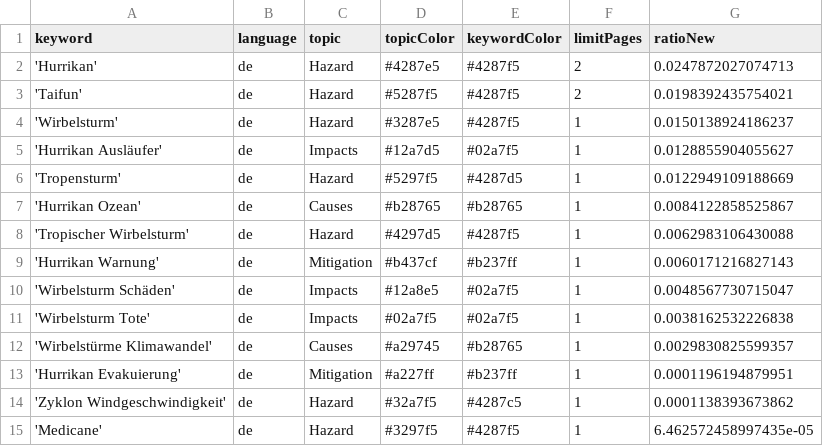
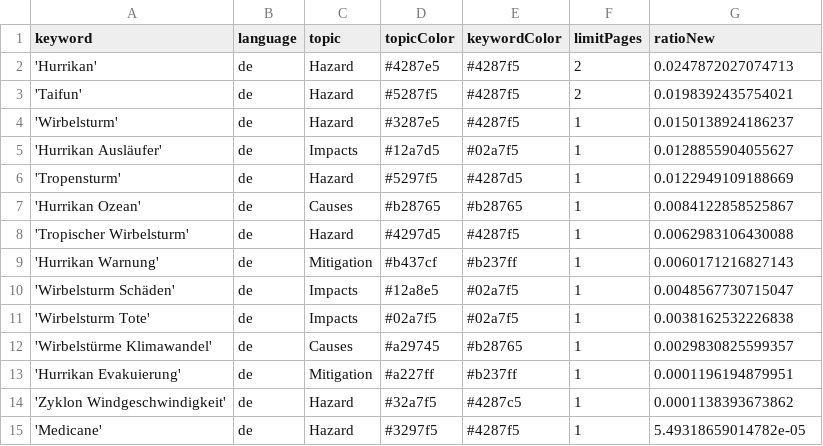
Before and after one commit to liese97-news/HurricaneIsComing, a CSV file: keywords.csv, drawn as a sheet.

Commit message:
Commit from GitHub Actions (harvest:0.0)

```diff
--- a/keywords.csv
+++ b/keywords.csv
@@ -14,2 +14,2 @@ keyword,language,topic,topicColor,keywordColor,limitPages,ratioNew
 'Zyklon Windgeschwindigkeit',de,Hazard,#32a7f5,#4287c5,1,0.0001138393673862
-'Medicane',de,Hazard,#3297f5,#4287f5,1,6.462572458997435e-05
+'Medicane',de,Hazard,#3297f5,#4287f5,1,5.49318659014782e-05
```
